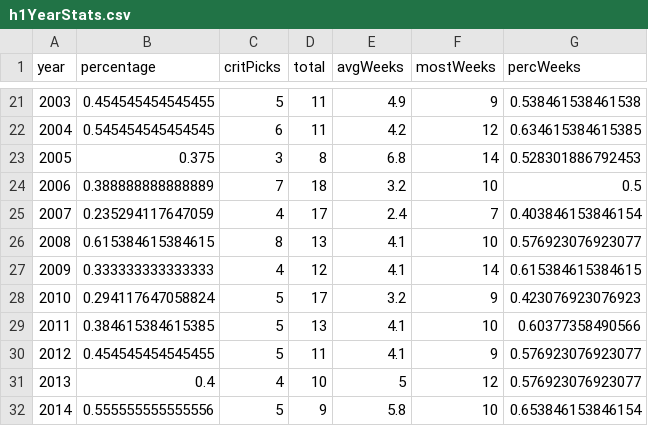
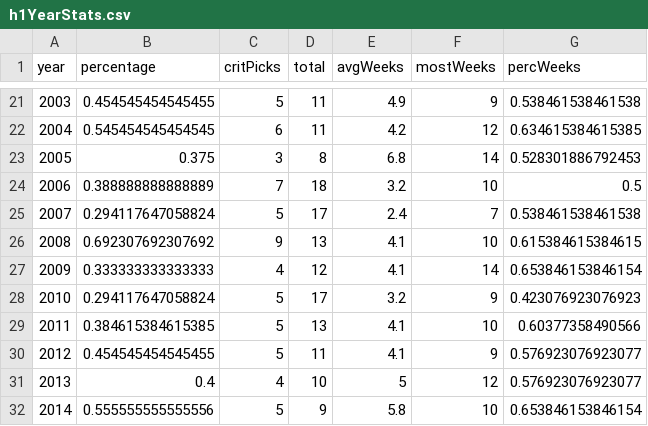
Before and after one commit to cwcaplan/bandatablog, a CSV file: shiny2/data/h1YearStats.csv, drawn as a sheet; only a part is shown, gaps mark what is left out; the diff covers the shown part only.

```diff
--- a/shiny2/data/h1YearStats.csv
+++ b/shiny2/data/h1YearStats.csv
@@ -24,5 +24,5 @@
 "2006",0.388888888888889,7,18,3.2,10,0.5
-"2007",0.235294117647059,4,17,2.4,7,0.403846153846154
-"2008",0.615384615384615,8,13,4.1,10,0.576923076923077
-"2009",0.333333333333333,4,12,4.1,14,0.615384615384615
+"2007",0.294117647058824,5,17,2.4,7,0.538461538461538
+"2008",0.692307692307692,9,13,4.1,10,0.615384615384615
+"2009",0.333333333333333,4,12,4.1,14,0.653846153846154
 "2010",0.294117647058824,5,17,3.2,9,0.423076923076923
```
Also changed, not shown: 33 edited cells elsewhere in this file, data/country weekly number ones.csv, data/hot 100 weekly number ones.csv, 31 other files.
